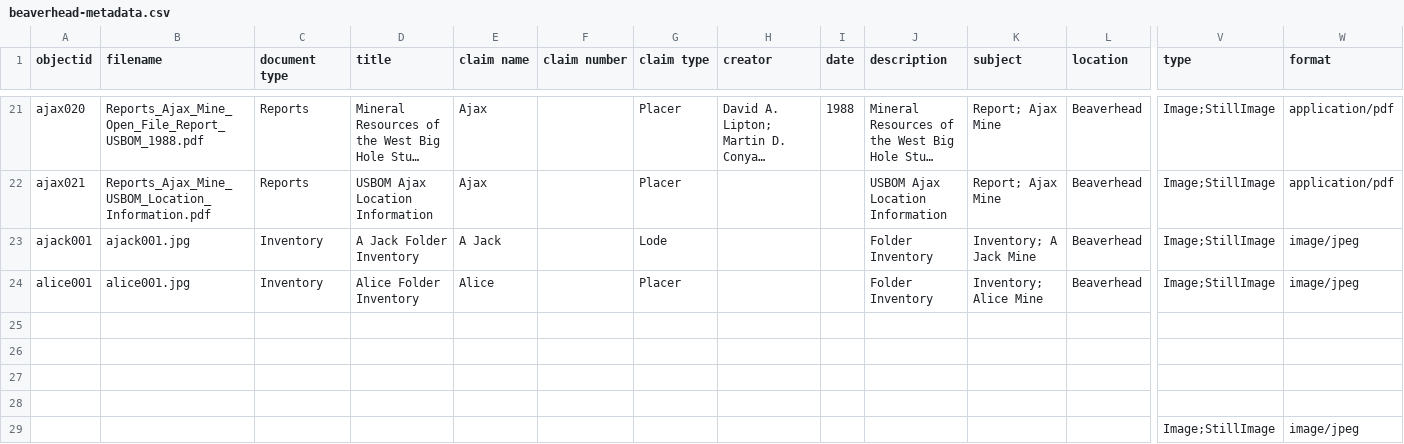
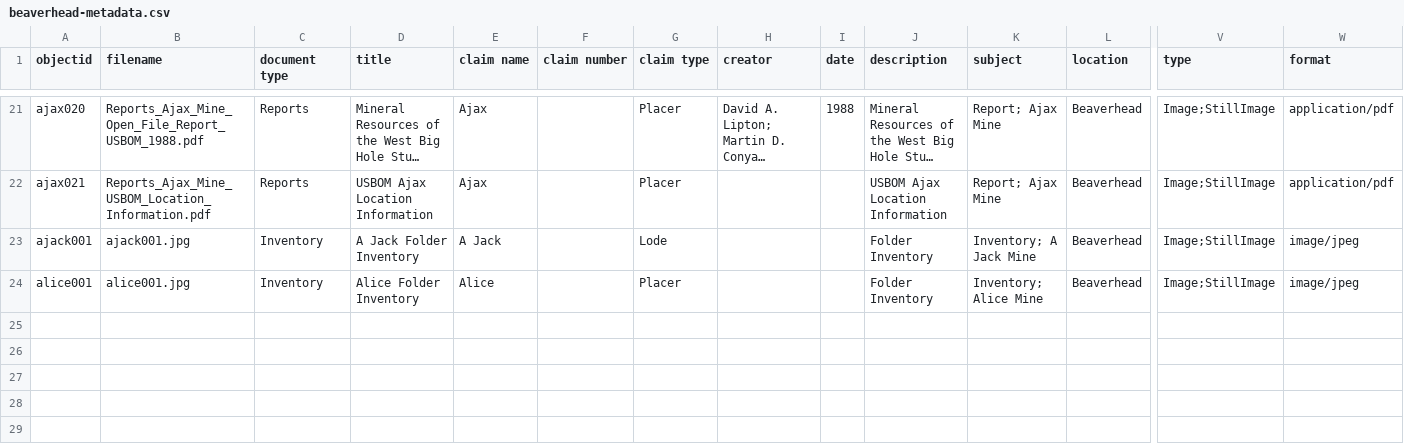
Before and after one commit to cc3199/beaverhead-county, a CSV file: _data/beaverhead-metadata.csv, drawn as a sheet; only a part is shown, gaps mark what is left out; long unchanged cells end in …; rows hold the shown columns only; the diff names each change by its address in the sheet, - before the commit and + after, or states it on an @@ line.

Commit message:
metadata fix

```diff
--- a/_data/beaverhead-metadata.csv
+++ b/_data/beaverhead-metadata.csv
-row 25: (empty)
-row 26: (empty)
-row 27: (empty)
-row 28: (empty)
-row 29:  |  |  |  |  |  |  |  |  |  |  |  | Image;StillImage | image/jpeg
```
